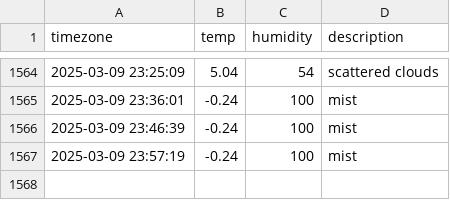
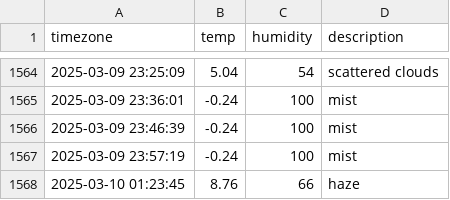
Before and after one commit to Ever-glow/seoul_weather, a CSV file: seoul_weather.csv, drawn as a sheet; only a part is shown, gaps mark what is left out; the diff names each change by its address in the sheet, - before the commit and + after, or states it on an @@ line.

```diff
--- a/seoul_weather.csv
+++ b/seoul_weather.csv
+row 1568: 2025-03-10 01:23:45 | 8.76 | 66 | haze
```
